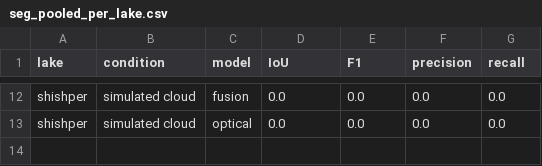
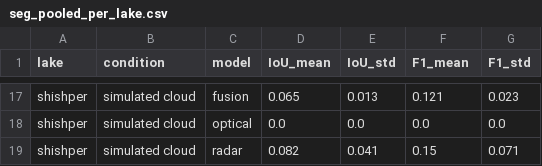
Before and after one commit to SafeeAkmal/glof-hazard-assessment-hunza-valley, a CSV file: results/metrics/seg_pooled_per_lake.csv, drawn as a sheet; only a part is shown, gaps mark what is left out; addresses are those after the commit; the diff covers the shown part only; the diff names each change by its address in the sheet, - before the commit and + after, or states it on an @@ line.

```diff
--- a/results/metrics/seg_pooled_per_lake.csv
+++ b/results/metrics/seg_pooled_per_lake.csv
-D1: IoU
+D1: IoU_mean
-E1: F1
+E1: IoU_std
-F1: precision
+F1: F1_mean
-G1: recall
+G1: F1_std
-D17 (IoU_mean): 0.0
+D17 (IoU_mean): 0.065
-E17 (IoU_std): 0.0
+E17 (IoU_std): 0.013
-F17 (F1_mean): 0.0
+F17 (F1_mean): 0.121
-G17 (F1_std): 0.0
+G17 (F1_std): 0.023
+row 19: shishper | simulated cloud | radar | 0.082 | 0.041 | 0.15 | 0.071
```
Also changed, not shown: 5 added rows and 28 edited cells elsewhere in this file, results/metrics/hazard_summary.csv, results/metrics/seg_per_image_water.csv, 29 other files.
